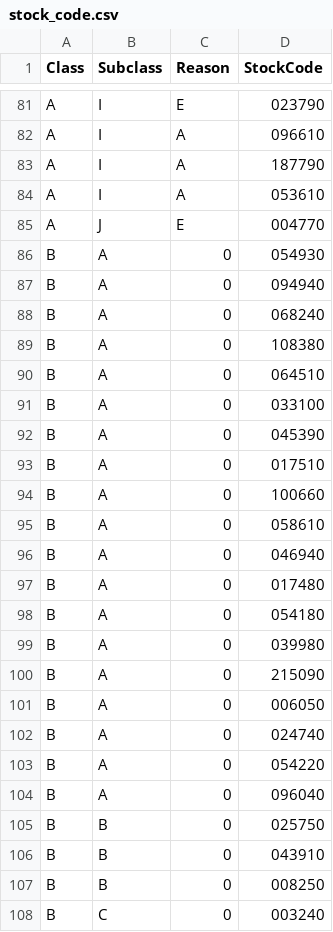
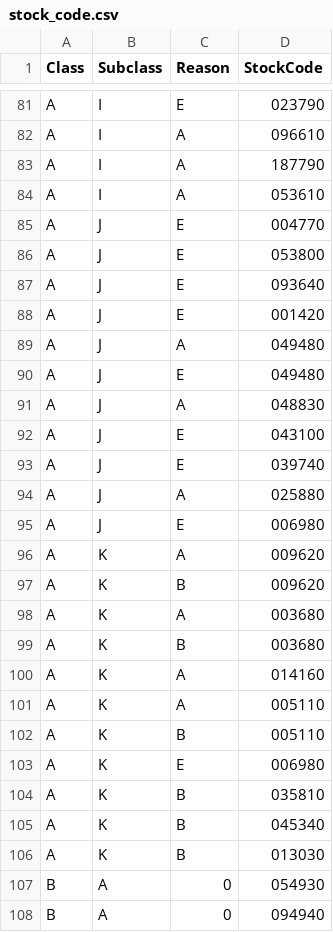
Before and after one commit to sungje317/stock, a CSV file: stock_code.csv, drawn as a sheet; only a part is shown, gaps mark what is left out; the shorter side is filled out with more unchanged rows; the diff names each change by its address in the sheet, - before the commit and + after, or states it on an @@ line.

Commit message:
update

```diff
--- a/stock_code.csv
+++ b/stock_code.csv
+row 86: A | J | E | 053800
+row 87: A | J | E | 093640
+row 88: A | J | E | 001420
+row 89: A | J | A | 049480
+row 90: A | J | E | 049480
+row 91: A | J | A | 048830
+row 92: A | J | E | 043100
+row 93: A | J | E | 039740
+row 94: A | J | A | 025880
+row 95: A | J | E | 006980
+row 96: A | K | A | 009620
+row 97: A | K | B | 009620
+row 98: A | K | A | 003680
+row 99: A | K | B | 003680
+row 100: A | K | A | 014160
+row 101: A | K | A | 005110
+row 102: A | K | B | 005110
+row 103: A | K | E | 006980
+row 104: A | K | B | 035810
+row 105: A | K | B | 045340
+row 106: A | K | B | 013030
```
